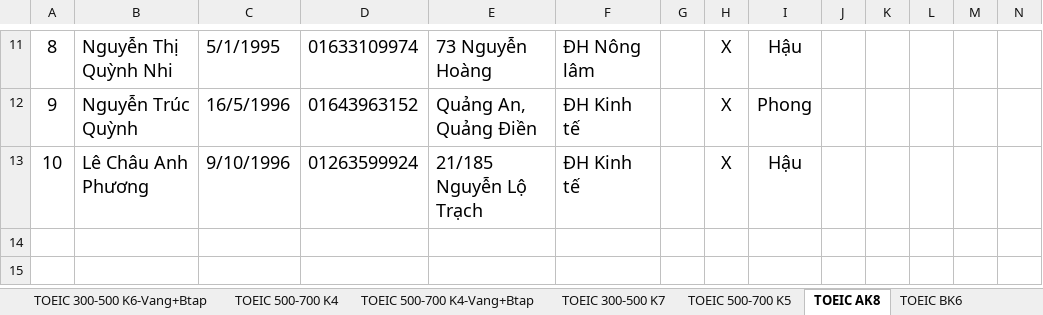
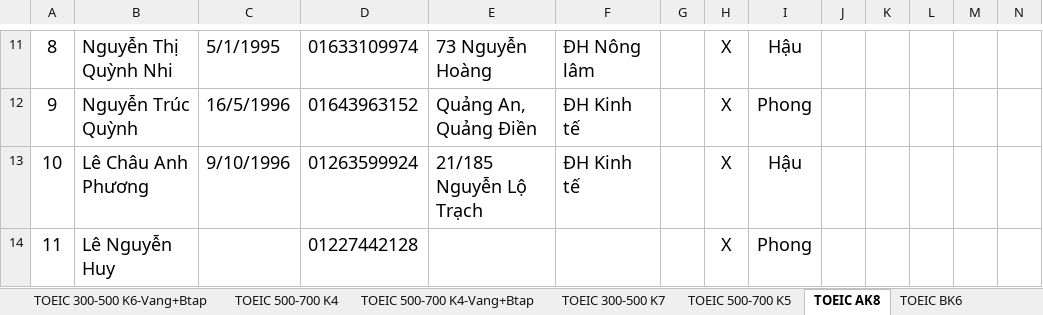
Before and after one commit to dhphong87/Success, an Excel workbook: Danh Sach Lop/Offline TOEIC.xlsm, sheet TOEIC AK8, drawn as a sheet; only a part is shown, gaps mark what is left out; values as stored, in another font and other column widths than the file's, no borders; rows hold the shown columns only; the diff names each change by its address in the sheet, - before the commit and + after, or states it on an @@ line.

```diff
--- a/Danh Sach Lop/Offline TOEIC.xlsm (sheet TOEIC AK8)
+++ b/Danh Sach Lop/Offline TOEIC.xlsm (sheet TOEIC AK8)
+row 14: 11 | Lê Nguyễn Huy |  | 01227442128 |  |  |  | X | Phong
```
Also changed, not shown: sheet TOEIC BK6, sheet DS Bảo lưu, sheet TB Sinh nhật.
